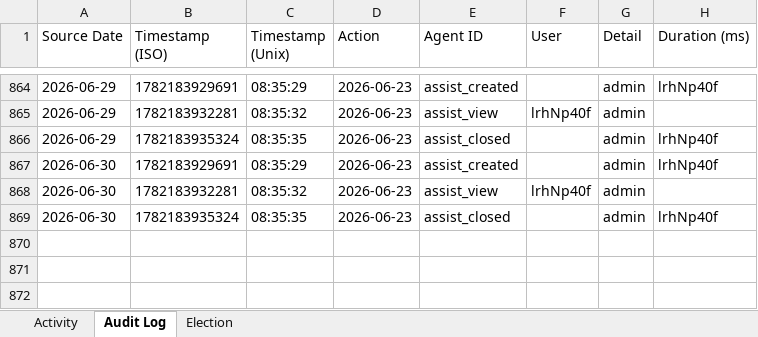
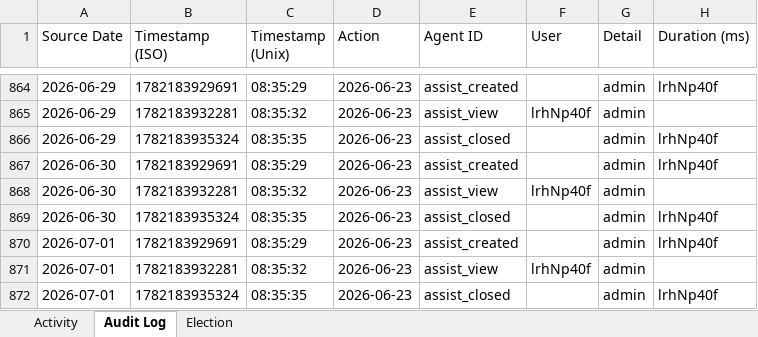
Before and after one commit to puniteswra-spec/PU, an Excel workbook: punmonitor-compiled-report.xlsx, sheet Audit Log, drawn as a sheet; only a part is shown, gaps mark what is left out; values as stored, in another font and other column widths than the file's, no borders; the diff names each change by its address in the sheet, - before the commit and + after, or states it on an @@ line.

Commit message:
compiled report 2026-07-01: 53 election events, 3 audit entries

```diff
--- a/punmonitor-compiled-report.xlsx (sheet Audit Log)
+++ b/punmonitor-compiled-report.xlsx (sheet Audit Log)
+row 870: 2026-07-01 | 1782183929691 | 08:35:29 | 2026-06-23 | assist_created |  | admin | lrhNp40f
+row 871: 2026-07-01 | 1782183932281 | 08:35:32 | 2026-06-23 | assist_view | lrhNp40f | admin
+row 872: 2026-07-01 | 1782183935324 | 08:35:35 | 2026-06-23 | assist_closed |  | admin | lrhNp40f
```
Also changed, not shown: sheet Election, sheet Activity.
